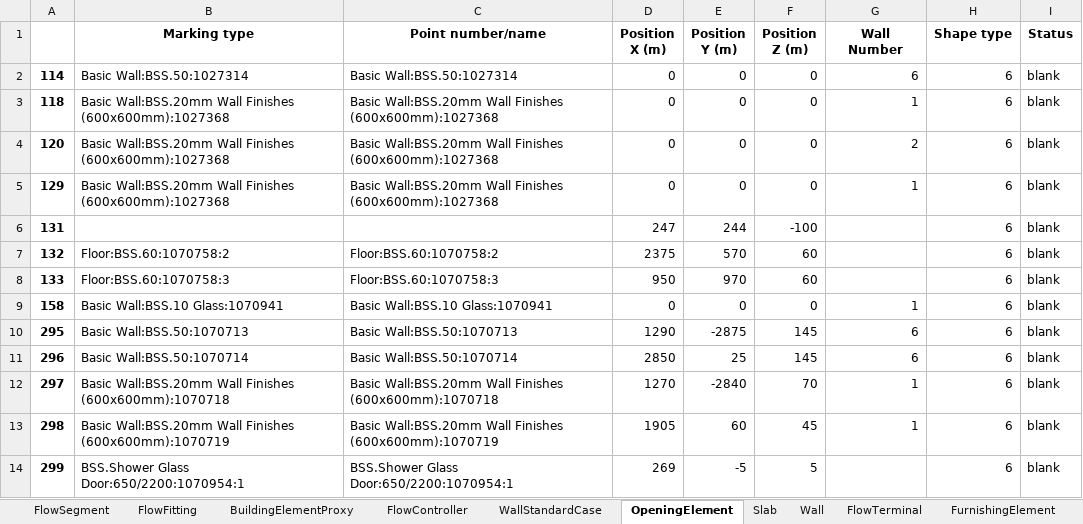
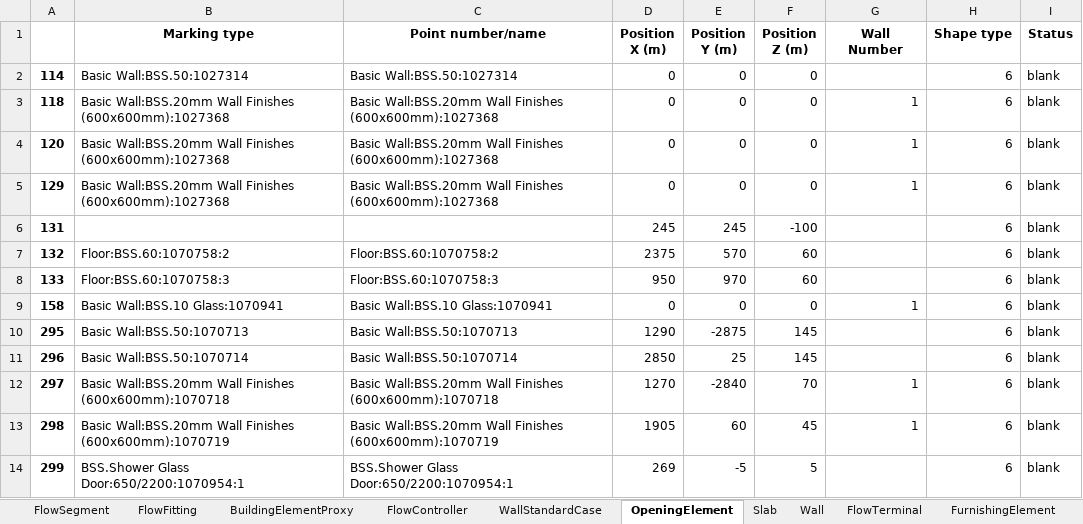
Before and after one commit to mokzhizhuan/GreyForm_UIs, an Excel workbook: Greyform/Python_Application/exporteddatass.xlsx, sheet OpeningElement, drawn as a sheet; values as stored, in another font and other column widths than the file's, no borders; the diff names each change by its address in the sheet, - before the commit and + after, or states it on an @@ line.

```diff
--- a/Greyform/Python_Application/exporteddatass.xlsx (sheet OpeningElement)
+++ b/Greyform/Python_Application/exporteddatass.xlsx (sheet OpeningElement)
-G2 (Wall Number): 6
+G2 (Wall Number): (empty)
-G4 (Wall Number): 2
+G4 (Wall Number): 1
-D6 (Position X (m)): 247
+D6 (Position X (m)): 245
-E6 (Position Y (m)): 244
+E6 (Position Y (m)): 245
-G10:G11 (Wall Number): 6
+G10:G11 (Wall Number): (empty)
```
Also changed, not shown: sheet WallStandardCase, sheet FlowTerminal, sheet Slab, 5 other files.
